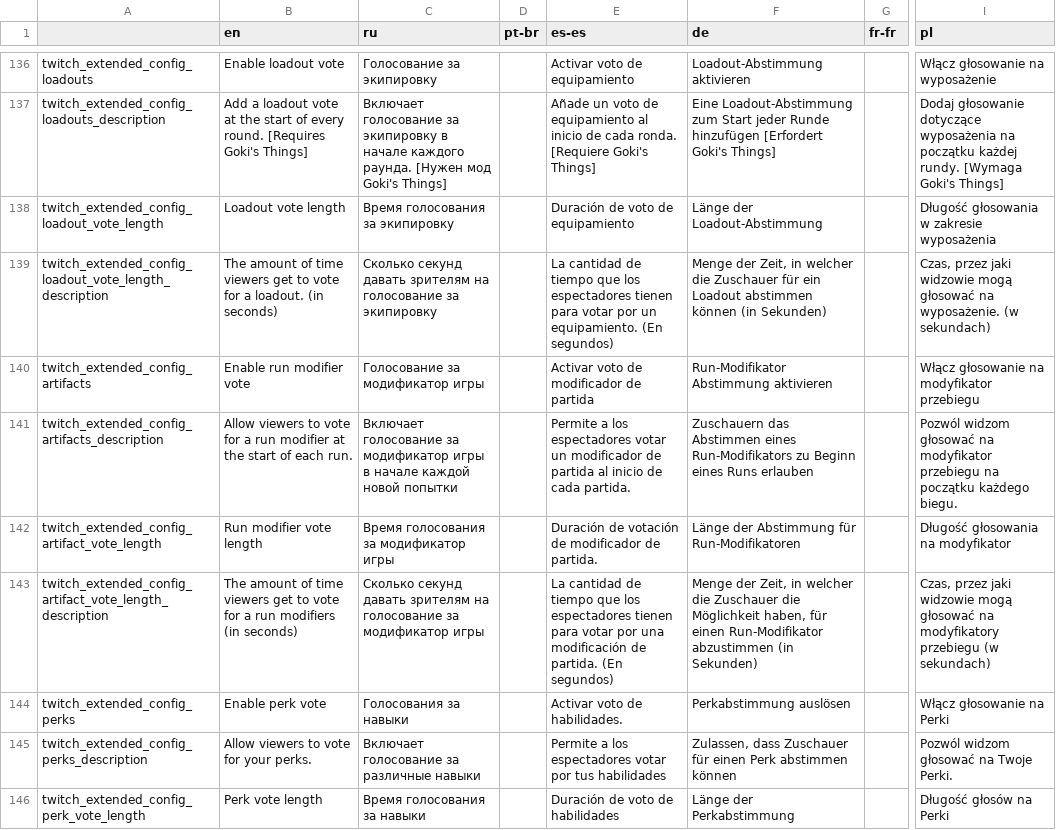
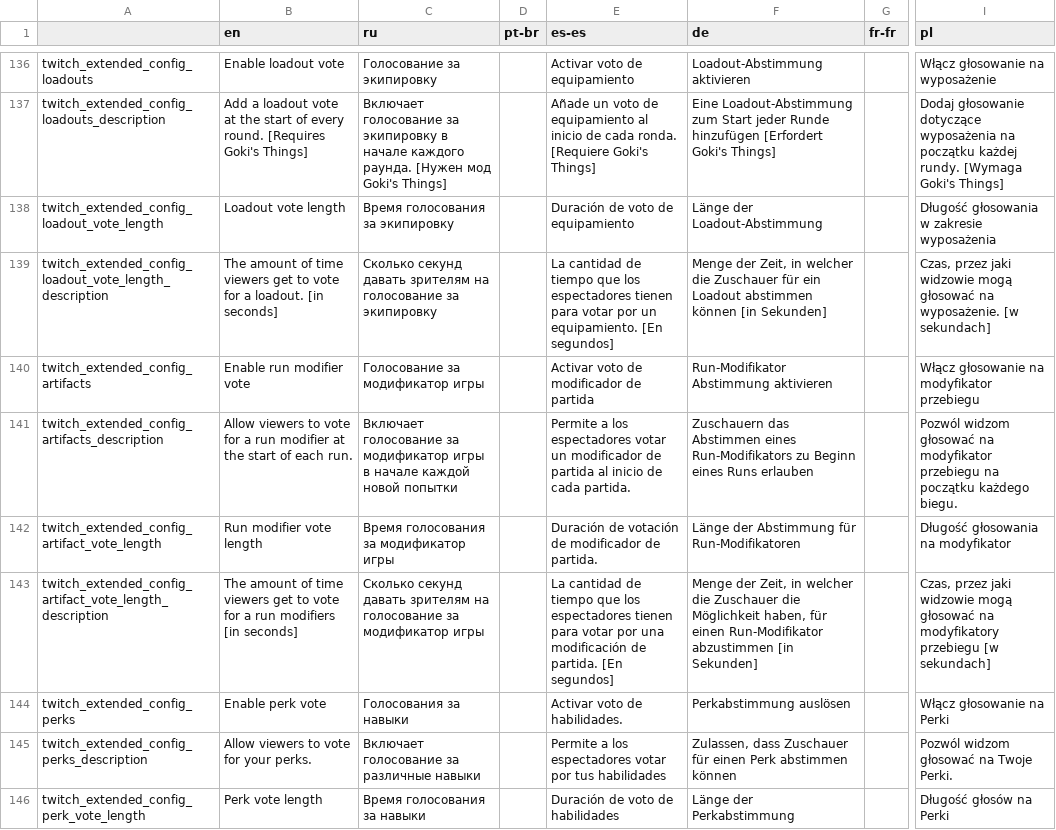
Before and after one commit to EvaisaDev/Twitch-Extended, a CSV file: twitch_extended/files/translations.csv, drawn as a sheet; only a part is shown, gaps mark what is left out; the diff covers the shown part only; the diff names each change by its address in the sheet, - before the commit and + after, or states it on an @@ line.

```diff
--- a/twitch_extended/files/translations.csv
+++ b/twitch_extended/files/translations.csv
-B139 (en): …a loadout. (in seconds)
+B139 (en): …a loadout. [in seconds]
-E139 (es-es): …un equipamiento. (En segundos)
+E139 (es-es): …un equipamiento. [En segundos]
-F139 (de): …abstimmen können (in Sekunden)
+F139 (de): …abstimmen können [in Sekunden]
-I139 (pl): …na wyposażenie. (w sekundach)
+I139 (pl): …na wyposażenie. [w sekundach]
-B143 (en): …run modifiers (in seconds)
+B143 (en): …run modifiers [in seconds]
-E143 (es-es): …de partida. (En segundos)
+E143 (es-es): …de partida. [En segundos]
-F143 (de): …Run-Modifikator abzustimmen (in Sekunden)
+F143 (de): …Run-Modifikator abzustimmen [in Sekunden]
-I143 (pl): …modyfikatory przebiegu (w sekundach)
+I143 (pl): …modyfikatory przebiegu [w sekundach]
```
Also changed, not shown: 13 added rows and 12 edited cells elsewhere in this file, 17 other files.
